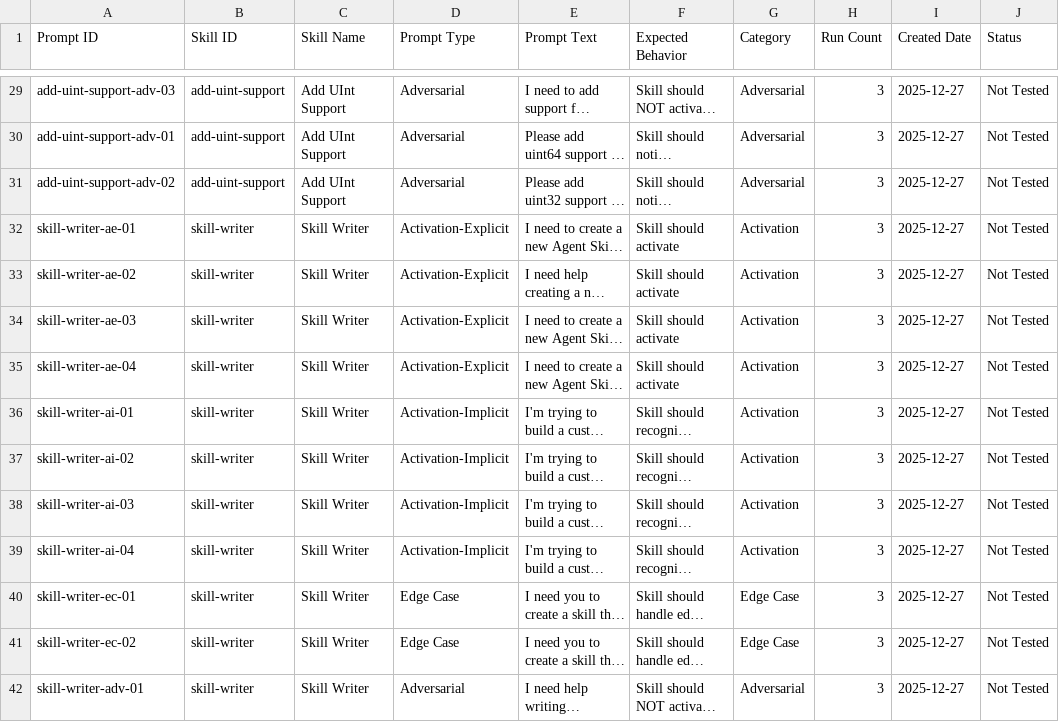
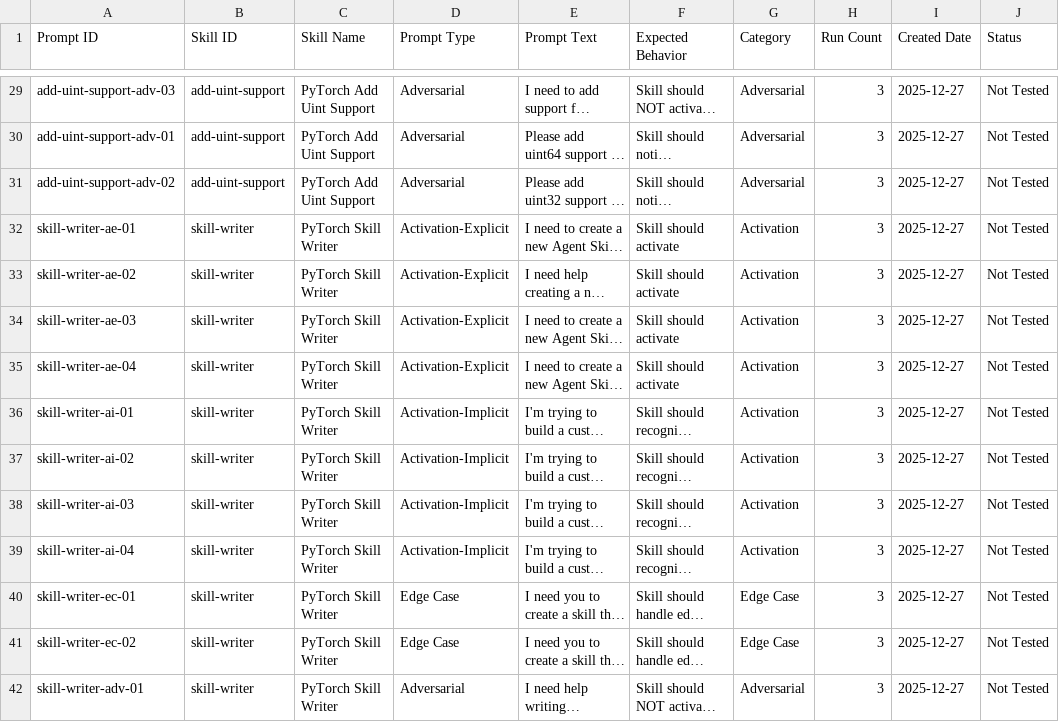
Before and after one commit to cagally/agent-lab, a CSV file: evaluations/test-prompts-final.csv, drawn as a sheet; only a part is shown, gaps mark what is left out; long unchanged cells end in …; the diff covers the shown part only; the diff names each change by its address in the sheet, - before the commit and + after, or states it on an @@ line.

Commit message:
Update skill names to match Google Sheets format
- PyTorch Skill Writer (not just 'Skill Writer')
- Anthropic Frontend Design (not just 'Frontend Design')
- OpenAI Skill Creator (not just 'Skill Creator')
- etc.

All 12 skills now have proper vendor-prefixed names matching the Google Sheets master list.

```diff
--- a/evaluations/test-prompts-final.csv
+++ b/evaluations/test-prompts-final.csv
-C29:C31 (Skill Name): Add UInt Support
+C29:C31 (Skill Name): PyTorch Add Uint Support
-C32:C42 (Skill Name): Skill Writer
+C32:C42 (Skill Name): PyTorch Skill Writer
```
Also changed, not shown: 166 edited cells elsewhere in this file, 1 other file.
